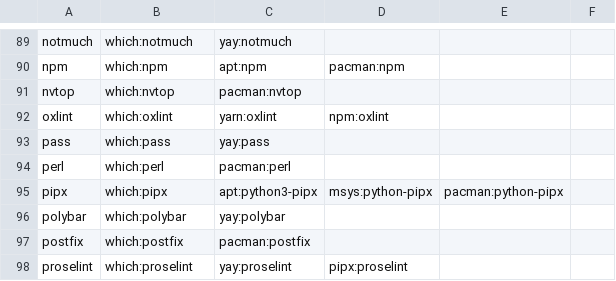
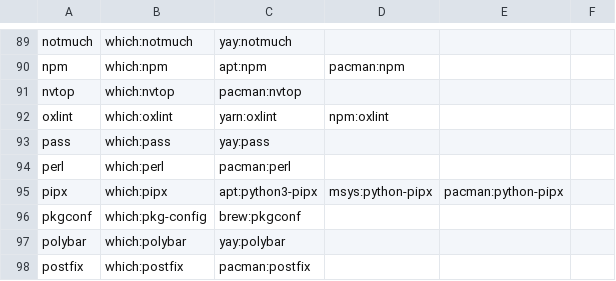
Before and after one commit to mohkale/dotfiles, a CSV file: setup/packages.csv, drawn as a sheet; only a part is shown, gaps mark what is left out; the shorter side is filled out with more unchanged rows; the diff names each change by its address in the sheet, - before the commit and + after, or states it on an @@ line.

Commit message:
dist/macos: Install pkgconf

```diff
--- a/setup/packages.csv
+++ b/setup/packages.csv
+row 96: pkgconf | which:pkg-config | brew:pkgconf
```
Also changed, not shown: 1 other file.
